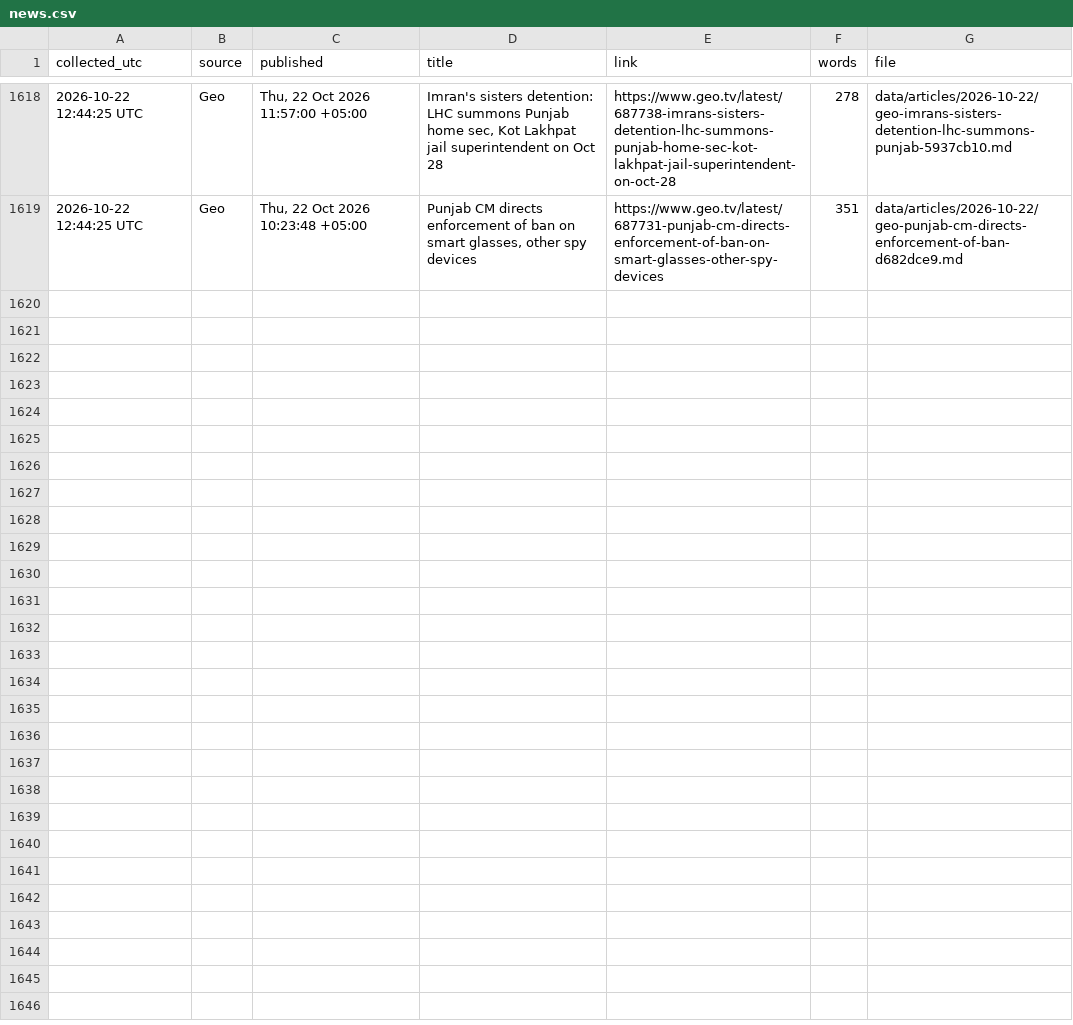
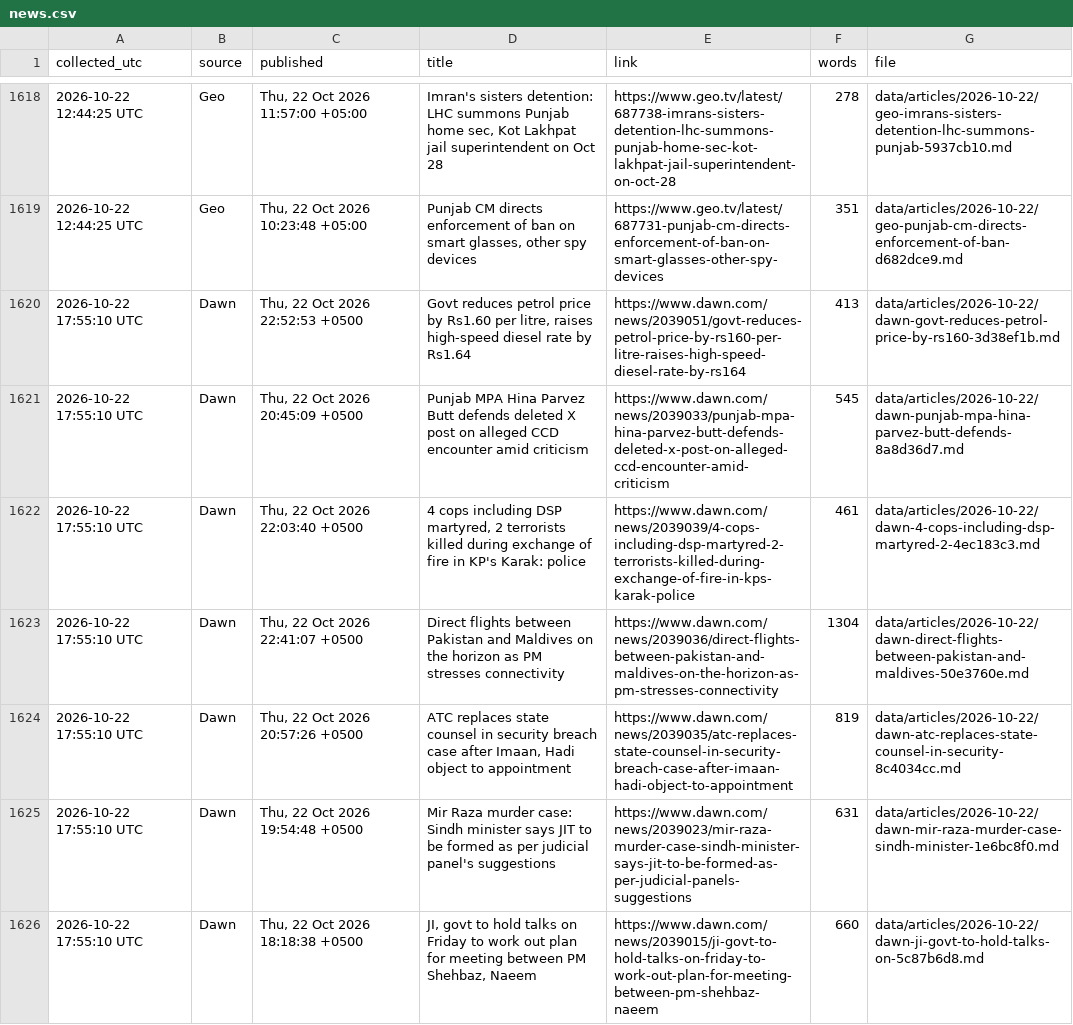
Before and after one commit to galiraza/github-actions-demo, a CSV file: data/news.csv, drawn as a sheet; only a part is shown, gaps mark what is left out; the diff covers the shown part only.

```diff
--- a/data/news.csv
+++ b/data/news.csv
@@ -1619 +1619,8 @@ collected_utc,source,published,title,link,words,file
 2026-10-22 12:44:25 UTC,Geo,"Thu, 22 Oct 2026 10:23:48 +05:00","Punjab CM directs enforcement of ban on smart glasses, other spy devices",https://www.geo.tv/latest/687731-punjab-cm-directs-enforcement-of-ban-on-smart-glasses-other-spy-devices,351,data/articles/2026-10-22/geo-punjab-cm-directs-enforcement-of-ban-d682dce9.md
+2026-10-22 17:55:10 UTC,Dawn,"Thu, 22 Oct 2026 22:52:53 +0500","Govt reduces petrol price by Rs1.60 per litre, raises high-speed diesel rate by Rs1.64",https://www.dawn.com/news/2039051/govt-reduces-petrol-price-by-rs160-per-litre-raises-high-speed-diesel-rate-by-rs164,413,data/articles/2026-10-22/dawn-govt-reduces-petrol-price-by-rs160-3d38ef1b.md
+2026-10-22 17:55:10 UTC,Dawn,"Thu, 22 Oct 2026 20:45:09 +0500",Punjab MPA Hina Parvez Butt defends deleted X post on alleged CCD encounter amid criticism,https://www.dawn.com/news/2039033/punjab-mpa-hina-parvez-butt-defends-deleted-x-post-on-alleged-ccd-encounter-amid-criticism,545,data/articles/2026-10-22/dawn-punjab-mpa-hina-parvez-butt-defends-8a8d36d7.md
+2026-10-22 17:55:10 UTC,Dawn,"Thu, 22 Oct 2026 22:03:40 +0500","4 cops including DSP martyred, 2 terrorists killed during exchange of fire in KP's Karak: police",https://www.dawn.com/news/2039039/4-cops-including-dsp-martyred-2-terrorists-killed-during-exchange-of-fire-in-kps-karak-police,461,data/articles/2026-10-22/dawn-4-cops-including-dsp-martyred-2-4ec183c3.md
+2026-10-22 17:55:10 UTC,Dawn,"Thu, 22 Oct 2026 22:41:07 +0500",Direct flights between Pakistan and Maldives on the horizon as PM stresses connectivity,https://www.dawn.com/news/2039036/direct-flights-between-pakistan-and-maldives-on-the-horizon-as-pm-stresses-connectivity,1304,data/articles/2026-10-22/dawn-direct-flights-between-pakistan-and-maldives-50e3760e.md
+2026-10-22 17:55:10 UTC,Dawn,"Thu, 22 Oct 2026 20:57:26 +0500","ATC replaces state counsel in security breach case after Imaan, Hadi object to appointment",https://www.dawn.com/news/2039035/atc-replaces-state-counsel-in-security-breach-case-after-imaan-hadi-object-to-appointment,819,data/articles/2026-10-22/dawn-atc-replaces-state-counsel-in-security-8c4034cc.md
+2026-10-22 17:55:10 UTC,Dawn,"Thu, 22 Oct 2026 19:54:48 +0500",Mir Raza murder case: Sindh minister says JIT to be formed as per judicial panel's suggestions,https://www.dawn.com/news/2039023/mir-raza-murder-case-sindh-minister-says-jit-to-be-formed-as-per-judicial-panels-suggestions,631,data/articles/2026-10-22/dawn-mir-raza-murder-case-sindh-minister-1e6bc8f0.md
+2026-10-22 17:55:10 UTC,Dawn,"Thu, 22 Oct 2026 18:18:38 +0500","JI, govt to hold talks on Friday to work out plan for meeting between PM Shehbaz, Naeem",https://www.dawn.com/news/2039015/ji-govt-to-hold-talks-on-friday-to-work-out-plan-for-meeting-between-pm-shehbaz-naeem,660,data/articles/2026-10-22/dawn-ji-govt-to-hold-talks-on-5c87b6d8.md
```
Also changed, not shown: 6 added rows elsewhere in this file, 14 other files.
